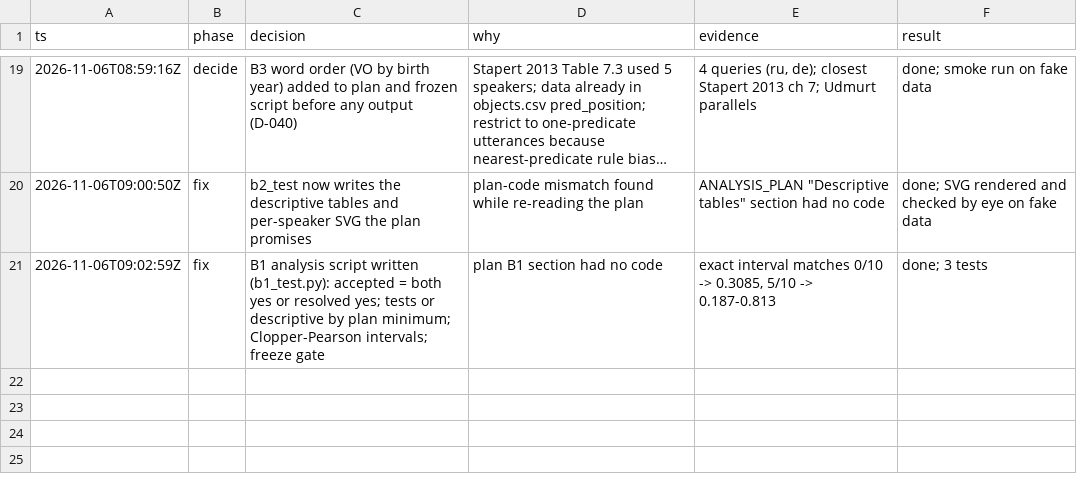
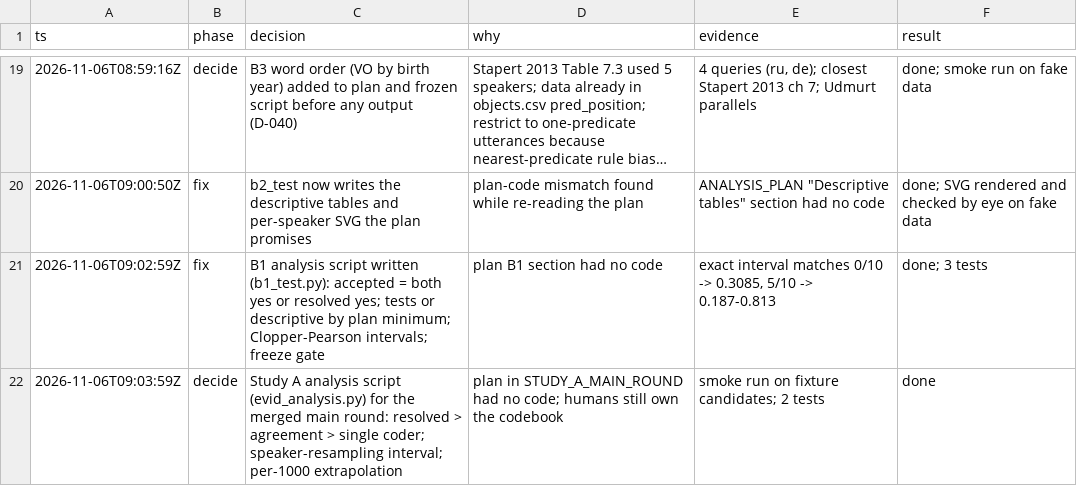
Before and after one commit to judecutler/DolganResearch, a TSV file: .audit/night2.tsv, drawn as a sheet; only a part is shown, gaps mark what is left out; long unchanged cells end in ….

```diff
--- a/.audit/night2.tsv
+++ b/.audit/night2.tsv
@@ -21 +21,2 @@ ts	phase	decision	why	evidence	result
 2026-11-06T09:02:59Z	fix	B1 analysis script written (b1_test.py): accepted = both yes or resolved yes; tests or descriptive by plan minimum; Clopper-Pearson intervals; freeze gate	plan B1 section had no code	exact interval matches 0/10 -> 0.3085, 5/10 -> 0.187-0.813	done; 3 tests
+2026-11-06T09:03:59Z	decide	Study A analysis script (evid_analysis.py) for the merged main round: resolved > agreement > single coder; speaker-resampling interval; per-1000 extrapolation	plan in STUDY_A_MAIN_ROUND had no code; humans still own the codebook	smoke run on fixture candidates; 2 tests	done
```
Also changed, not shown: 3 other files.
